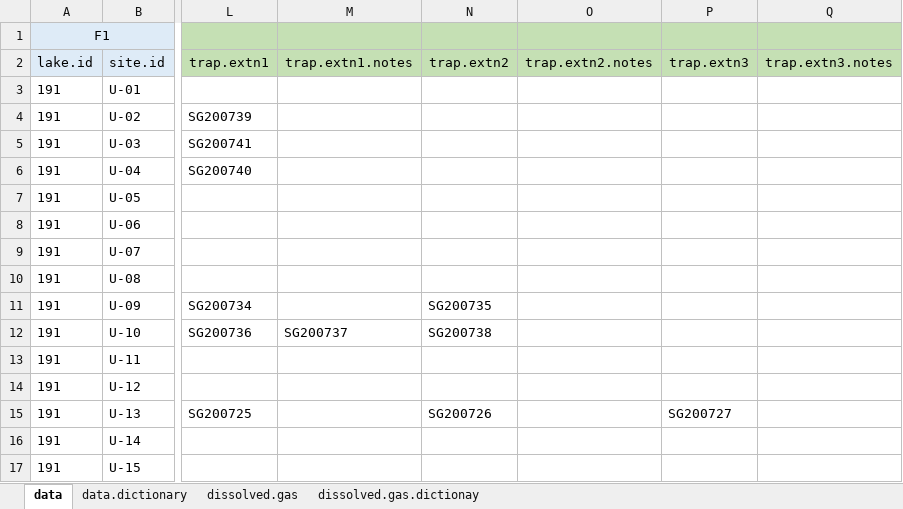
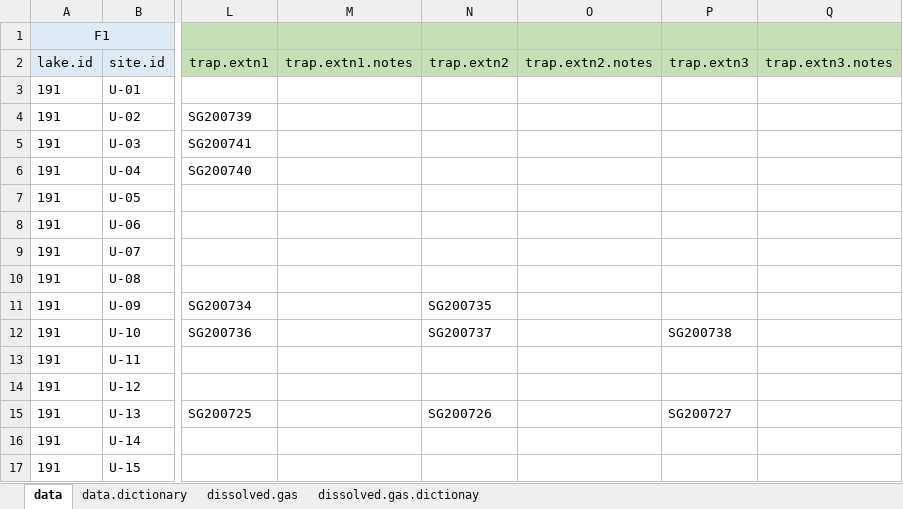
Before and after one commit to USEPA/SuRGE, an Excel workbook: SuRGE_Sharepoint/data/CIN/CH4_191_fisher/dataSheets/surgeData191.xlsx, sheet data, drawn as a sheet; only a part is shown, gaps mark what is left out; values as stored, in another font and other column widths than the file's, no borders; the diff names each change by its address in the sheet, - before the commit and + after, or states it on an @@ line.

```diff
--- a/SuRGE_Sharepoint/data/CIN/CH4_191_fisher/dataSheets/surgeData191.xlsx (sheet data)
+++ b/SuRGE_Sharepoint/data/CIN/CH4_191_fisher/dataSheets/surgeData191.xlsx (sheet data)
-M12 (trap.extn1.notes): SG200737
+M12 (trap.extn1.notes): (empty)
-N12 (trap.extn2): SG200738
+N12 (trap.extn2): SG200737
-P12 (trap.extn3): (empty)
+P12 (trap.extn3): SG200738
```
Also changed, not shown: SuRGE_Sharepoint/data/CIN/CH4_204_beavercreek/dataSheets/surgeData204.xlsx, SuRGE_Sharepoint/data/CIN/CH4_205_Rosser_Park/dataSheets/surgeData205.xlsx, 10 other files.
